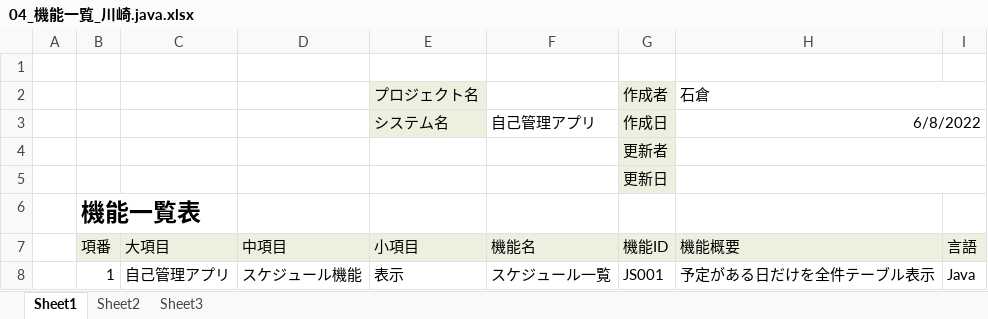
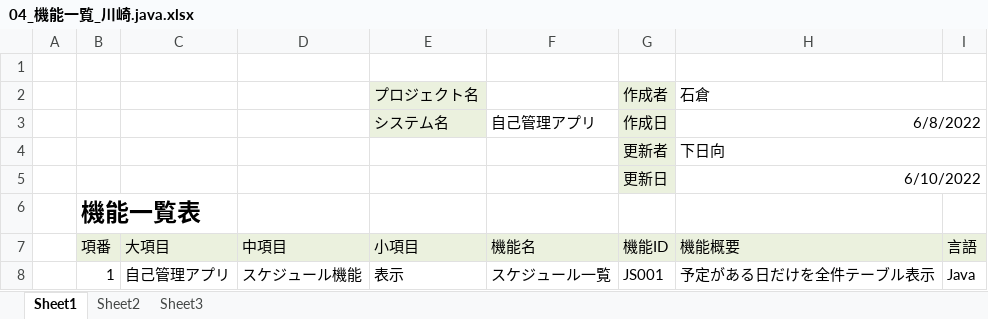
Before and after one commit to dojo2022/E-3, an Excel workbook: doc/04_機能一覧_川崎.java.xlsx, sheet Sheet1, drawn as a sheet; only a part is shown; values as stored, in another font and other column widths than the file's, no borders; the diff covers the shown part only; the diff names each change by its address in the sheet, - before the commit and + after, or states it on an @@ line.

```diff
--- a/doc/04_機能一覧_川崎.java.xlsx (sheet Sheet1)
+++ b/doc/04_機能一覧_川崎.java.xlsx (sheet Sheet1)
-H4 (機能概要): (empty)
+H4 (機能概要): 下日向
-H5 (機能概要): (empty)
+H5 (機能概要): 6/10/2022
```
Also changed, not shown: 4 added rows, 1 removed row and 61 edited cells elsewhere in this sheet.
